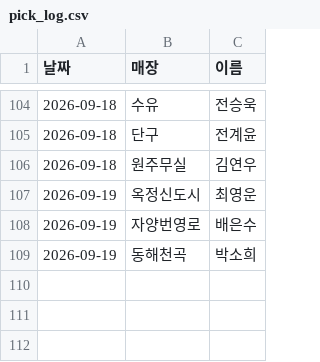
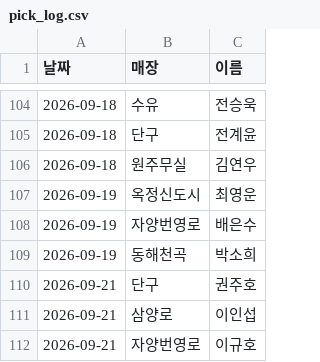
Before and after one commit to khbae0101/GD_opening_bot, a CSV file: data/pick_log.csv, drawn as a sheet; only a part is shown, gaps mark what is left out.

```diff
--- a/data/pick_log.csv
+++ b/data/pick_log.csv
@@ -109 +109,4 @@
 2026-09-19,동해천곡,박소희
+2026-09-21,단구,권주호
+2026-09-21,삼양로,이인섭
+2026-09-21,자양번영로,이규호
```
